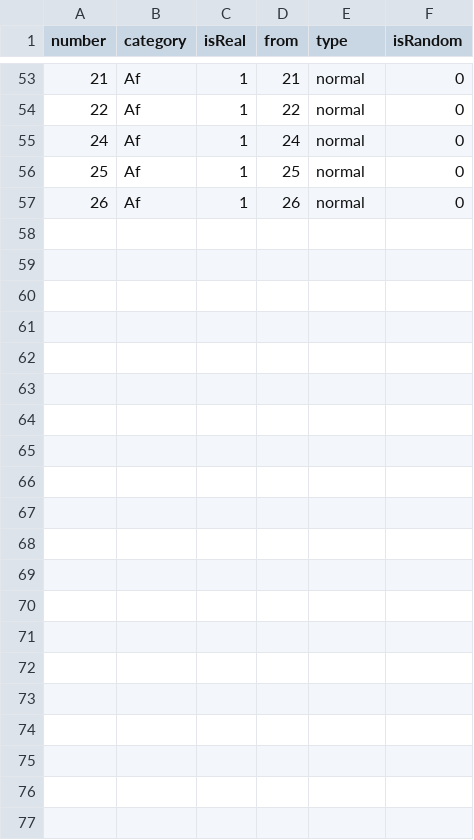
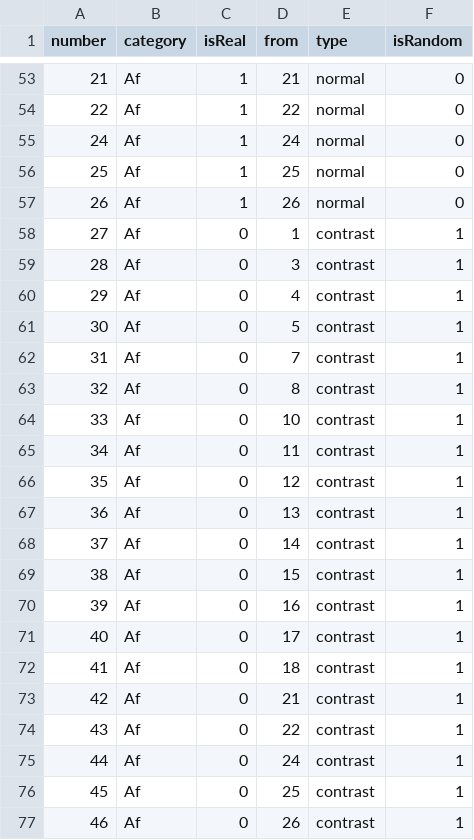
Before and after one commit to Hsun-Yu/MRI-Image-Detection, a CSV file: metadatas/matadata.csv, drawn as a sheet; only a part is shown, gaps mark what is left out; the diff names each change by its address in the sheet, - before the commit and + after, or states it on an @@ line.

Commit message:
Update metadata

```diff
--- a/metadatas/matadata.csv
+++ b/metadatas/matadata.csv
+row 58: 27 | Af | 0 | 1 | contrast | 1
+row 59: 28 | Af | 0 | 3 | contrast | 1
+row 60: 29 | Af | 0 | 4 | contrast | 1
+row 61: 30 | Af | 0 | 5 | contrast | 1
+row 62: 31 | Af | 0 | 7 | contrast | 1
+row 63: 32 | Af | 0 | 8 | contrast | 1
+row 64: 33 | Af | 0 | 10 | contrast | 1
+row 65: 34 | Af | 0 | 11 | contrast | 1
+row 66: 35 | Af | 0 | 12 | contrast | 1
+row 67: 36 | Af | 0 | 13 | contrast | 1
+row 68: 37 | Af | 0 | 14 | contrast | 1
+row 69: 38 | Af | 0 | 15 | contrast | 1
+row 70: 39 | Af | 0 | 16 | contrast | 1
+row 71: 40 | Af | 0 | 17 | contrast | 1
+row 72: 41 | Af | 0 | 18 | contrast | 1
+row 73: 42 | Af | 0 | 21 | contrast | 1
+row 74: 43 | Af | 0 | 22 | contrast | 1
+row 75: 44 | Af | 0 | 24 | contrast | 1
+row 76: 45 | Af | 0 | 25 | contrast | 1
+row 77: 46 | Af | 0 | 26 | contrast | 1
```
